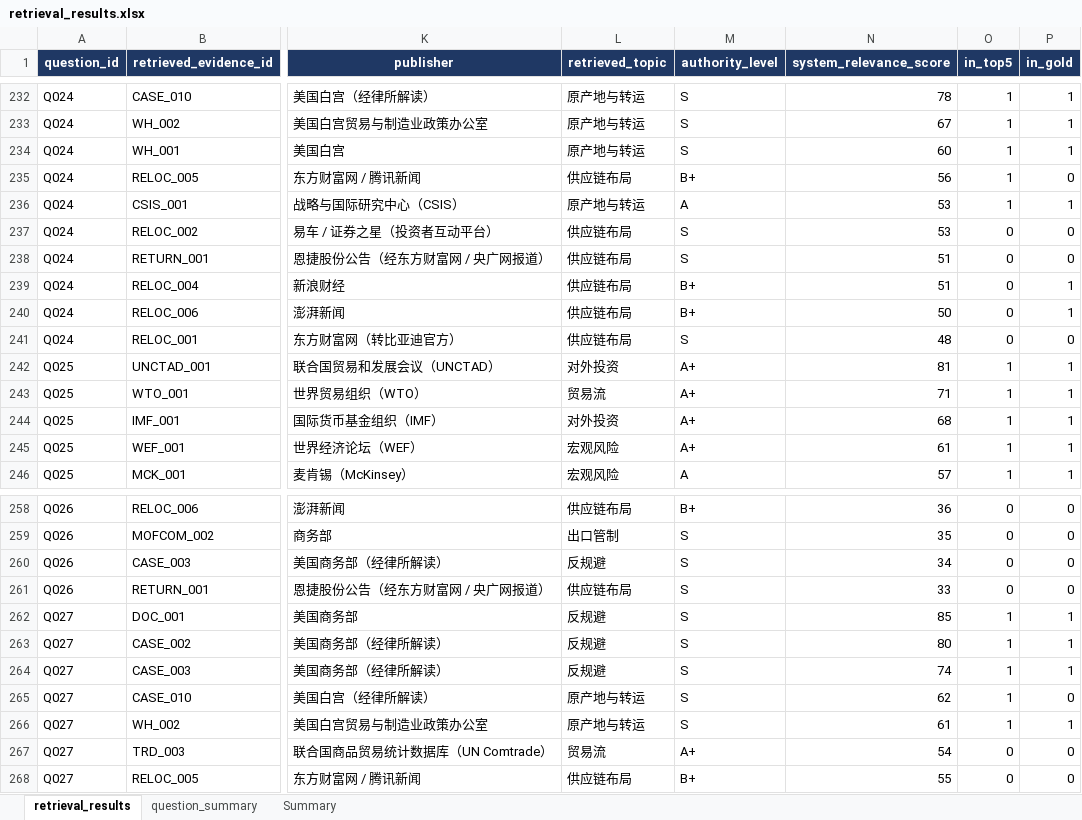
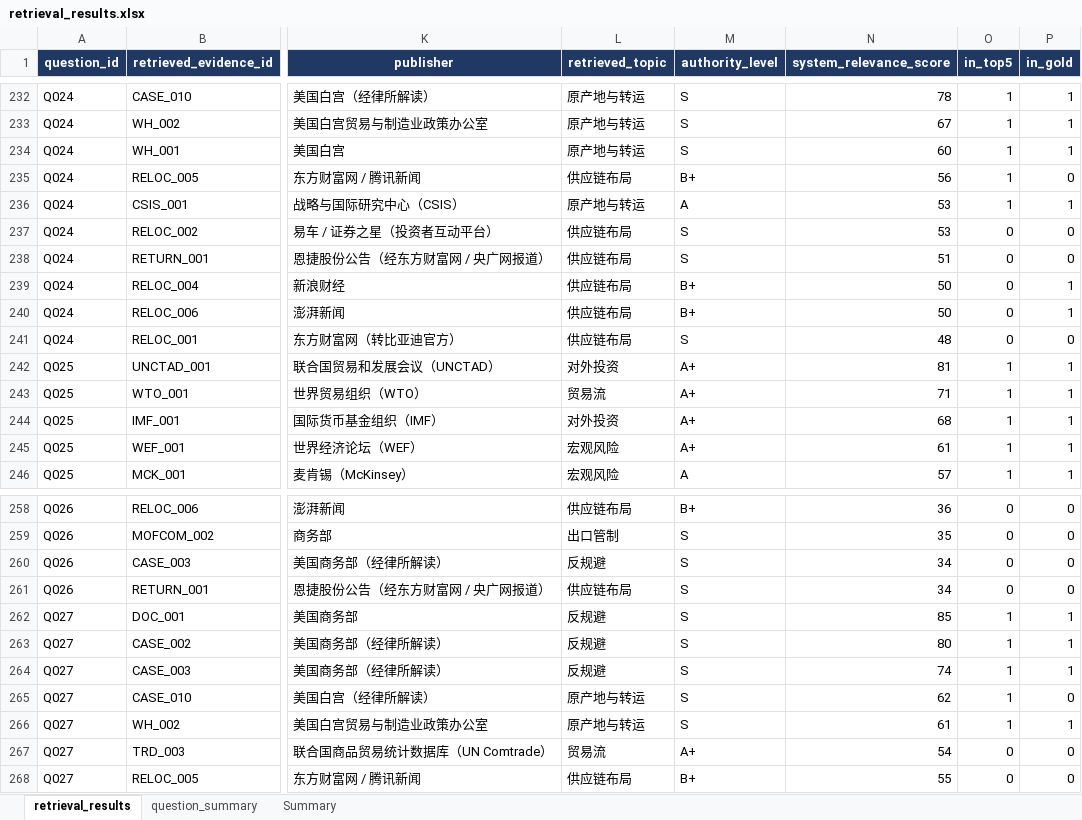
Before and after one commit to RiaYanvv/project, an Excel workbook: data/evaluation/optimized/retrieval_results.xlsx, sheet retrieval_results, drawn as a sheet; only a part is shown, gaps mark what is left out; values as stored, in another font and other column widths than the file's, no borders; the diff covers the shown part only; the diff names each change by its address in the sheet, - before the commit and + after, or states it on an @@ line.

```diff
--- a/data/evaluation/optimized/retrieval_results.xlsx (sheet retrieval_results)
+++ b/data/evaluation/optimized/retrieval_results.xlsx (sheet retrieval_results)
-N239 (system_relevance_score): 51
+N239 (system_relevance_score): 50
-N261 (system_relevance_score): 33
+N261 (system_relevance_score): 34
```
Also changed, not shown: 3 added rows, 3 removed rows and 33 edited cells elsewhere in this sheet, sheet question_summary, data/evaluation/evidence_quality_test.xlsx, data/evaluation/historical_case_benchmark.xlsx, 20 other files.
